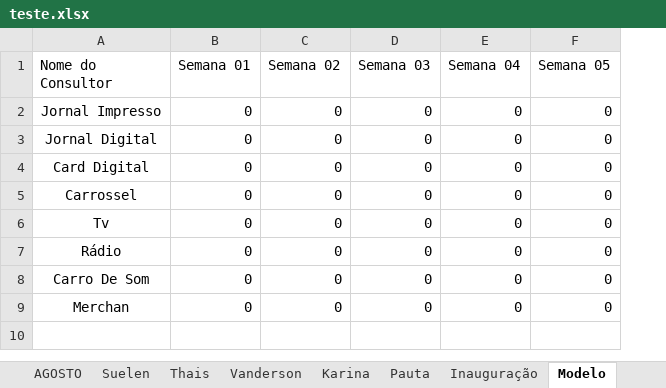
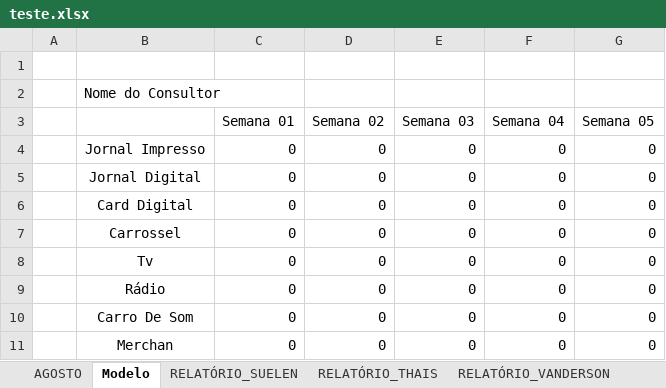
Before and after one commit to eusoudavi/automacao_relatorio_python, an Excel workbook: teste.xlsx, sheet Modelo, drawn as a sheet; values as stored, in another font and other column widths than the file's, no borders; addresses are those after the commit; the diff names each change by its address in the sheet, - before the commit and + after, or states it on an @@ line.

```diff
--- a/teste.xlsx (sheet Modelo)
+++ b/teste.xlsx (sheet Modelo)
-sheet tab: Thais
+sheet tab: RELATÓRIO_SUELEN
-sheet tab: Vanderson
+sheet tab: RELATÓRIO_THAIS
-sheet tab: Suelen
-sheet tab: Karina
-sheet tab: Pauta
@@ sheet tab order changed: AGOSTO | Modelo | RELATÓRIO_SUELEN | RELATÓRIO_THAIS | RELATÓRIO_VANDERSON @@
+column A, empty
+row 1: (empty)
+row 2:  | Nome do Consultor
-B3: Nome do Consultor
+B3: (empty)
```
Also changed, not shown: sheet RELATÓRIO_THAIS, sheet RELATÓRIO_SUELEN, sheet AGOSTO, sheet RELATÓRIO_GERAL, sheet RELATÓRIO_VANDERSON, sheet RELATÓRIO_KARINA, other sheet tabs, charts or pictures, 4 other files.
